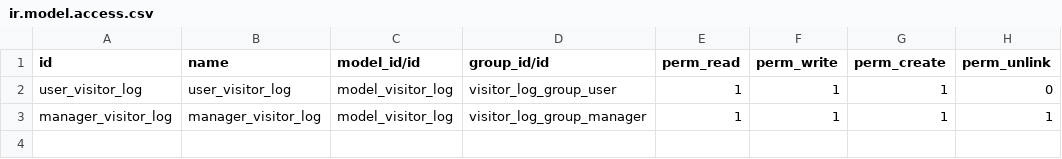
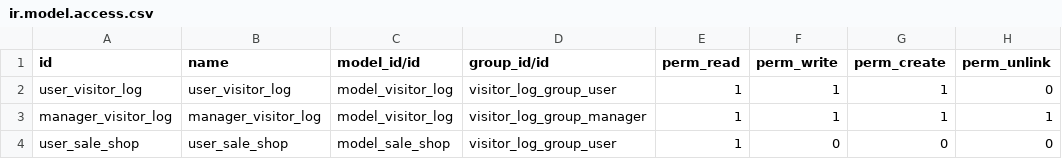
Before and after one commit to Jarsa/crante, a CSV file: security/ir.model.access.csv, drawn as a sheet.

Commit message:
[REF] security rules, webcam widget on res.partner

```diff
--- a/security/ir.model.access.csv
+++ b/security/ir.model.access.csv
@@ -3 +3,2 @@ user_visitor_log,user_visitor_log,model_visitor_log,visitor_log_group_user,1,1,1
 manager_visitor_log,manager_visitor_log,model_visitor_log,visitor_log_group_manager,1,1,1,1
+user_sale_shop,user_sale_shop,model_sale_shop,visitor_log_group_user,1,0,0,0
```
Also changed, not shown: 7 other files.
